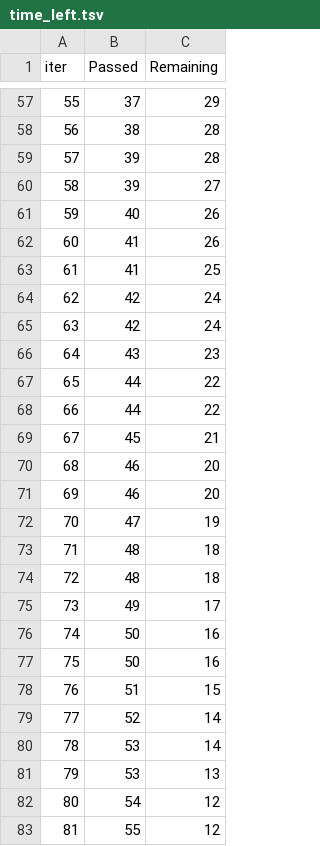
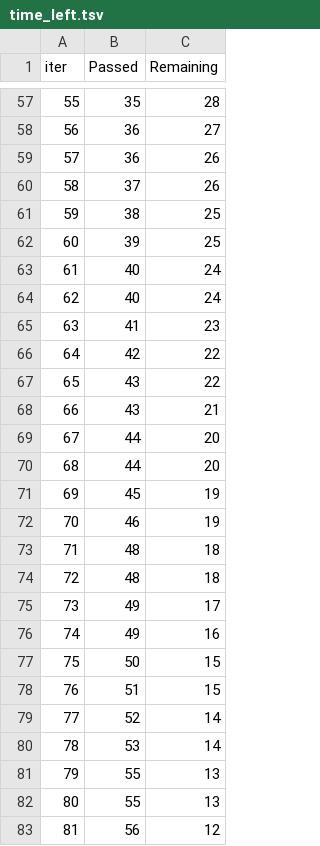
Before and after one commit to manohar9982/ML_Project, a TSV file: catboost_info/time_left.tsv, drawn as a sheet; only a part is shown, gaps mark what is left out; the diff covers the shown part only.

```diff
--- a/catboost_info/time_left.tsv
+++ b/catboost_info/time_left.tsv
@@ -57,17 +57,17 @@ iter	Passed	Remaining
-55	37	29
-56	38	28
-57	39	28
-58	39	27
-59	40	26
-60	41	26
-61	41	25
-62	42	24
-63	42	24
-64	43	23
-65	44	22
-66	44	22
-67	45	21
-68	46	20
-69	46	20
-70	47	19
+55	35	28
+56	36	27
+57	36	26
+58	37	26
+59	38	25
+60	39	25
+61	40	24
+62	40	24
+63	41	23
+64	42	22
+65	43	22
+66	43	21
+67	44	20
+68	44	20
+69	45	19
+70	46	19
 71	48	18
@@ -75,4 +75,4 @@ iter	Passed	Remaining
 73	49	17
-74	50	16
-75	50	16
+74	49	16
+75	50	15
 76	51	15
@@ -80,4 +80,4 @@ iter	Passed	Remaining
 78	53	14
-79	53	13
-80	54	12
-81	55	12
+79	55	13
+80	55	13
+81	56	12
```
Also changed, not shown: 122 edited cells elsewhere in this file, 19 other files.
